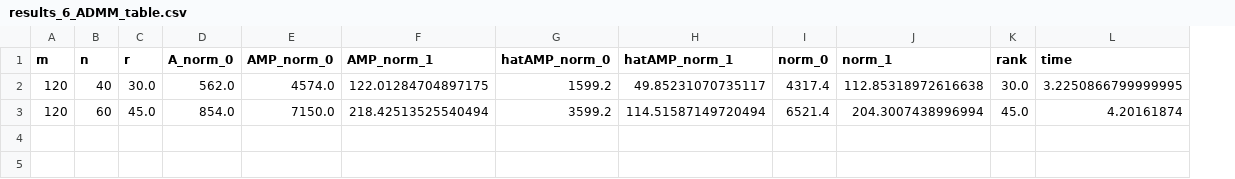
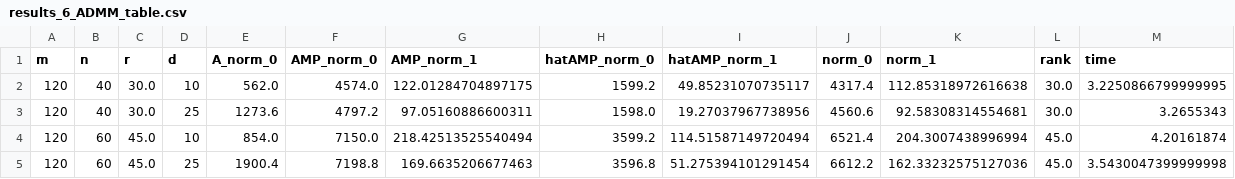
Before and after one commit to AnaniasMachado/Sparse_Universal_Least-Squares_Solvers, a CSV file: Results/Experiment_6/results_6_ADMM_table.csv, drawn as a sheet; addresses are those after the commit; the diff names each change by its address in the sheet, - before the commit and + after, or states it on an @@ line.

```diff
--- a/Results/Experiment_6/results_6_ADMM_table.csv
+++ b/Results/Experiment_6/results_6_ADMM_table.csv
+column D (d), row 2: 10; row 4: 10
+row 3: 120 | 40 | 30.0 | 25 | 1273.6 | 4797.2 | 97.05160886600311 | 1598.0 | 19.27037967738956 | 4560.6 | 92.58308314554681 | 30.0 | 3.2655343
+row 5: 120 | 60 | 45.0 | 25 | 1900.4 | 7198.8 | 169.6635206677463 | 3596.8 | 51.275394101291454 | 6612.2 | 162.33232575127036 | 45.0 | 3.5430047399999998
```
Also changed, not shown: Results/Experiment_6/results_6_Gurobi_table.csv, Results/Experiment_6/results_6_LS_table.csv, 3 other files.
